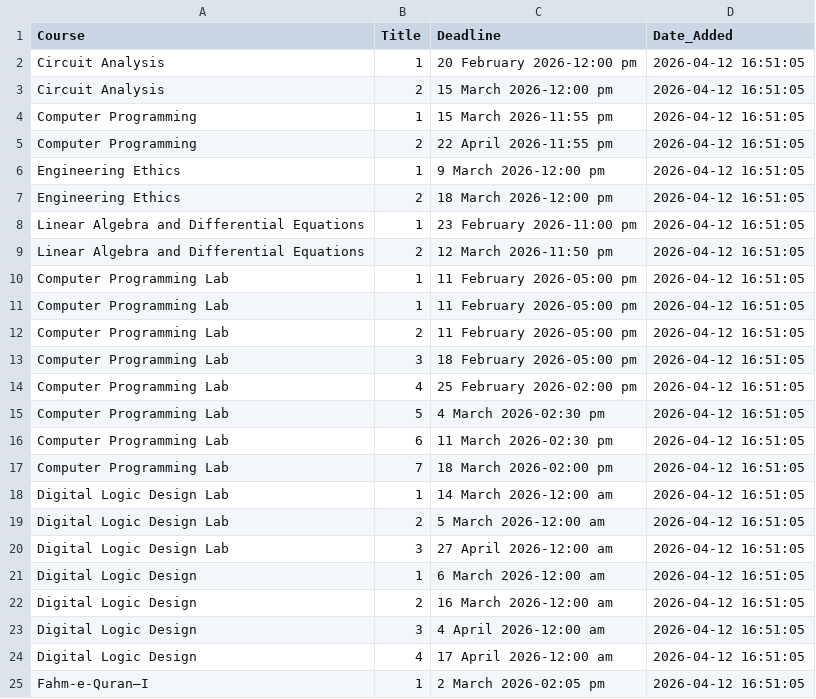
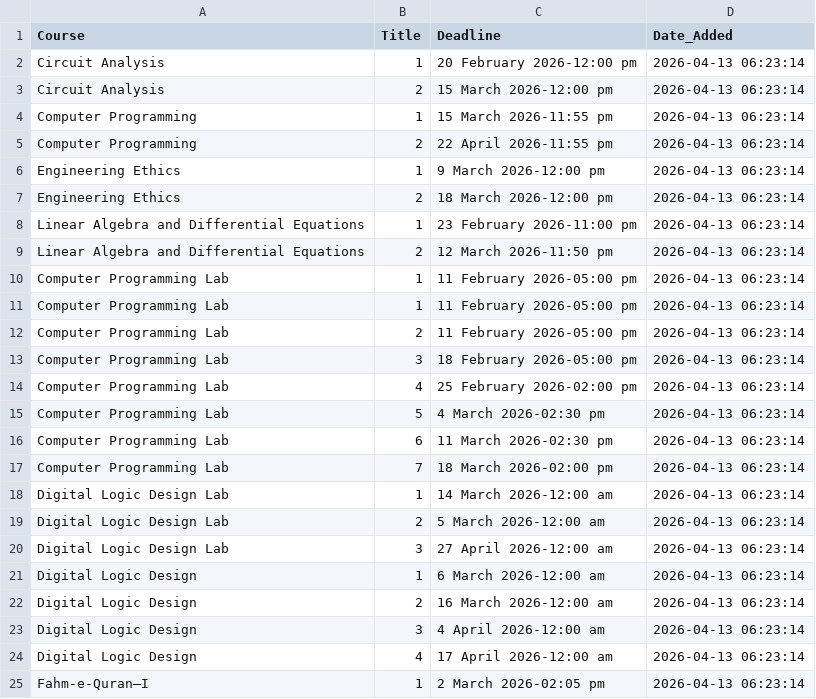
Before and after one commit to Affan-devs/BUKC-lms-notification, a CSV file: assignments_report.csv, drawn as a sheet.

```diff
--- a/assignments_report.csv
+++ b/assignments_report.csv
@@ -1,25 +1,25 @@
 Course,Title,Deadline,Date_Added
-Circuit Analysis,1,20 February 2026-12:00 pm,2026-04-12 16:51:05
-Circuit Analysis,2,15 March 2026-12:00 pm,2026-04-12 16:51:05
-Computer Programming,1,15 March 2026-11:55 pm,2026-04-12 16:51:05
-Computer Programming,2,22 April 2026-11:55 pm,2026-04-12 16:51:05
-Engineering Ethics,1,9 March 2026-12:00 pm,2026-04-12 16:51:05
-Engineering Ethics,2,18 March 2026-12:00 pm,2026-04-12 16:51:05
-Linear Algebra and Differential Equations,1,23 February 2026-11:00 pm,2026-04-12 16:51:05
-Linear Algebra and Differential Equations,2,12 March 2026-11:50 pm,2026-04-12 16:51:05
-Computer Programming Lab,1,11 February 2026-05:00 pm,2026-04-12 16:51:05
-Computer Programming Lab,1,11 February 2026-05:00 pm,2026-04-12 16:51:05
-Computer Programming Lab,2,11 February 2026-05:00 pm,2026-04-12 16:51:05
-Computer Programming Lab,3,18 February 2026-05:00 pm,2026-04-12 16:51:05
-Computer Programming Lab,4,25 February 2026-02:00 pm,2026-04-12 16:51:05
-Computer Programming Lab,5,4 March 2026-02:30 pm,2026-04-12 16:51:05
-Computer Programming Lab,6,11 March 2026-02:30 pm,2026-04-12 16:51:05
-Computer Programming Lab,7,18 March 2026-02:00 pm,2026-04-12 16:51:05
-Digital Logic Design Lab,1,14 March 2026-12:00 am,2026-04-12 16:51:05
-Digital Logic Design Lab,2,5 March 2026-12:00 am,2026-04-12 16:51:05
-Digital Logic Design Lab,3,27 April 2026-12:00 am,2026-04-12 16:51:05
-Digital Logic Design,1,6 March 2026-12:00 am,2026-04-12 16:51:05
-Digital Logic Design,2,16 March 2026-12:00 am,2026-04-12 16:51:05
-Digital Logic Design,3,4 April 2026-12:00 am,2026-04-12 16:51:05
-Digital Logic Design,4,17 April 2026-12:00 am,2026-04-12 16:51:05
-Fahm-e-Quran–I,1,2 March 2026-02:05 pm,2026-04-12 16:51:05
+Circuit Analysis,1,20 February 2026-12:00 pm,2026-04-13 06:23:14
+Circuit Analysis,2,15 March 2026-12:00 pm,2026-04-13 06:23:14
+Computer Programming,1,15 March 2026-11:55 pm,2026-04-13 06:23:14
+Computer Programming,2,22 April 2026-11:55 pm,2026-04-13 06:23:14
+Engineering Ethics,1,9 March 2026-12:00 pm,2026-04-13 06:23:14
+Engineering Ethics,2,18 March 2026-12:00 pm,2026-04-13 06:23:14
+Linear Algebra and Differential Equations,1,23 February 2026-11:00 pm,2026-04-13 06:23:14
+Linear Algebra and Differential Equations,2,12 March 2026-11:50 pm,2026-04-13 06:23:14
+Computer Programming Lab,1,11 February 2026-05:00 pm,2026-04-13 06:23:14
+Computer Programming Lab,1,11 February 2026-05:00 pm,2026-04-13 06:23:14
+Computer Programming Lab,2,11 February 2026-05:00 pm,2026-04-13 06:23:14
+Computer Programming Lab,3,18 February 2026-05:00 pm,2026-04-13 06:23:14
+Computer Programming Lab,4,25 February 2026-02:00 pm,2026-04-13 06:23:14
+Computer Programming Lab,5,4 March 2026-02:30 pm,2026-04-13 06:23:14
+Computer Programming Lab,6,11 March 2026-02:30 pm,2026-04-13 06:23:14
+Computer Programming Lab,7,18 March 2026-02:00 pm,2026-04-13 06:23:14
+Digital Logic Design Lab,1,14 March 2026-12:00 am,2026-04-13 06:23:14
+Digital Logic Design Lab,2,5 March 2026-12:00 am,2026-04-13 06:23:14
+Digital Logic Design Lab,3,27 April 2026-12:00 am,2026-04-13 06:23:14
+Digital Logic Design,1,6 March 2026-12:00 am,2026-04-13 06:23:14
+Digital Logic Design,2,16 March 2026-12:00 am,2026-04-13 06:23:14
+Digital Logic Design,3,4 April 2026-12:00 am,2026-04-13 06:23:14
+Digital Logic Design,4,17 April 2026-12:00 am,2026-04-13 06:23:14
+Fahm-e-Quran–I,1,2 March 2026-02:05 pm,2026-04-13 06:23:14
```
